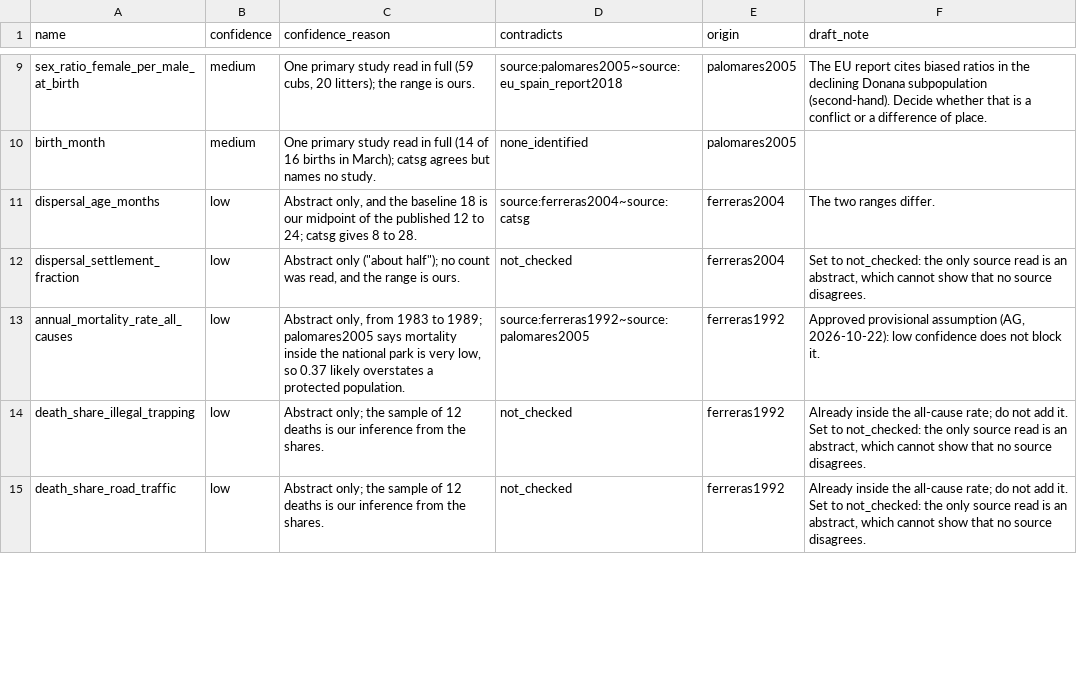
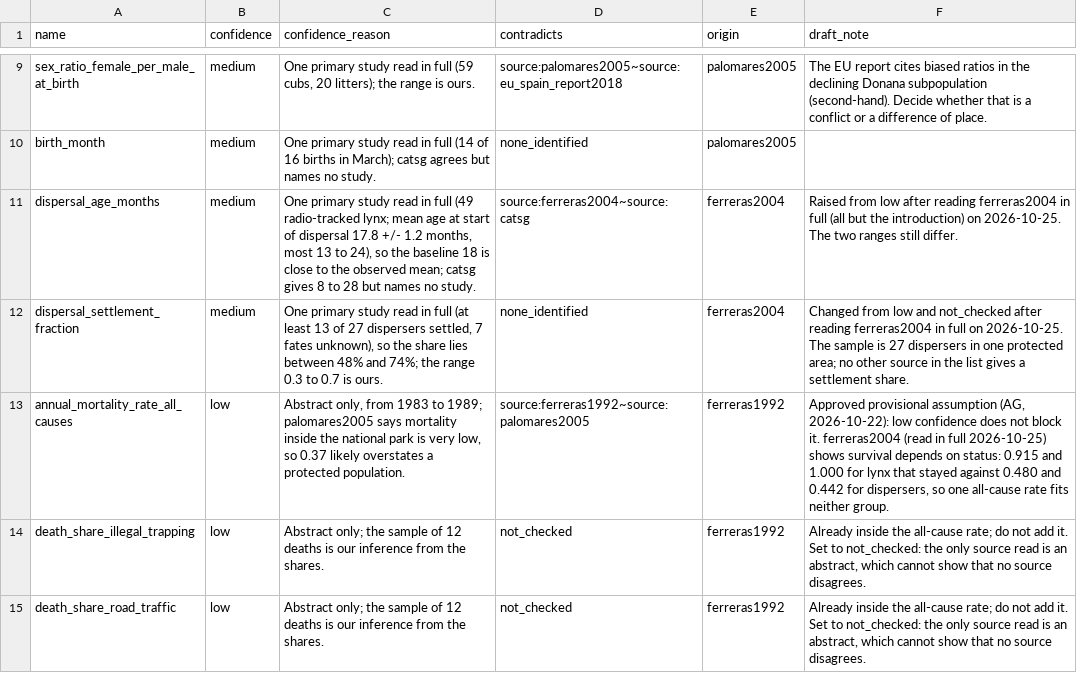
Before and after one commit to valerie-zandoli/project-resurrection, a CSV file: data/parameters/evidence_columns_DRAFT.csv, drawn as a sheet; only a part is shown, gaps mark what is left out; the diff covers the shown part only.

```diff
--- a/data/parameters/evidence_columns_DRAFT.csv
+++ b/data/parameters/evidence_columns_DRAFT.csv
@@ -10,5 +10,5 @@ sex_ratio_female_per_male_at_birth,medium,"One primary study read in full (59 cu
 birth_month,medium,One primary study read in full (14 of 16 births in March); catsg agrees but names no study.,none_identified,palomares2005,
-dispersal_age_months,low,"Abstract only, and the baseline 18 is our midpoint of the published 12 to 24; catsg gives 8 to 28.",source:ferreras2004~source:catsg,ferreras2004,The two ranges differ.
-dispersal_settlement_fraction,low,"Abstract only (""about half""); no count was read, and the range is ours.",not_checked,ferreras2004,"Set to not_checked:  the only source read is an abstract, which cannot show that no source disagrees."
-annual_mortality_rate_all_causes,low,"Abstract only, from 1983 to 1989; palomares2005 says mortality inside the national park is very low, so 0.37 likely overstates a protected population.",source:ferreras1992~source:palomares2005,ferreras1992,"Approved provisional assumption (AG, 2026-10-22):  low confidence does not block it."
+dispersal_age_months,medium,"One primary study read in full (49 radio-tracked lynx; mean age at start of dispersal 17.8 +/- 1.2 months, most 13 to 24), so the baseline 18 is close to the observed mean; catsg gives 8 to 28 but names no study.",source:ferreras2004~source:catsg,ferreras2004,Raised from low after reading ferreras2004 in full (all but the introduction) on 2026-10-25.  The two ranges still differ.
+dispersal_settlement_fraction,medium,"One primary study read in full (at least 13 of 27 dispersers settled, 7 fates unknown), so the share lies between 48% and 74%; the range 0.3 to 0.7 is ours.",none_identified,ferreras2004,Changed from low and not_checked after reading ferreras2004 in full on 2026-10-25.  The sample is 27 dispersers in one protected area; no other source in the list gives a settlement share.
+annual_mortality_rate_all_causes,low,"Abstract only, from 1983 to 1989; palomares2005 says mortality inside the national park is very low, so 0.37 likely overstates a protected population.",source:ferreras1992~source:palomares2005,ferreras1992,"Approved provisional assumption (AG, 2026-10-22):  low confidence does not block it.  ferreras2004 (read in full 2026-10-25) shows survival depends on status:  0.915 and 1.000 for lynx that stayed against 0.480 and 0.442 for dispersers, so one all-cause rate fits neither group."
 death_share_illegal_trapping,low,Abstract only; the sample of 12 deaths is our inference from the shares.,not_checked,ferreras1992,"Already inside the all-cause rate; do not add it.  Set to not_checked:  the only source read is an abstract, which cannot show that no source disagrees."
```
Also changed, not shown: 4 edited cells elsewhere in this file.
